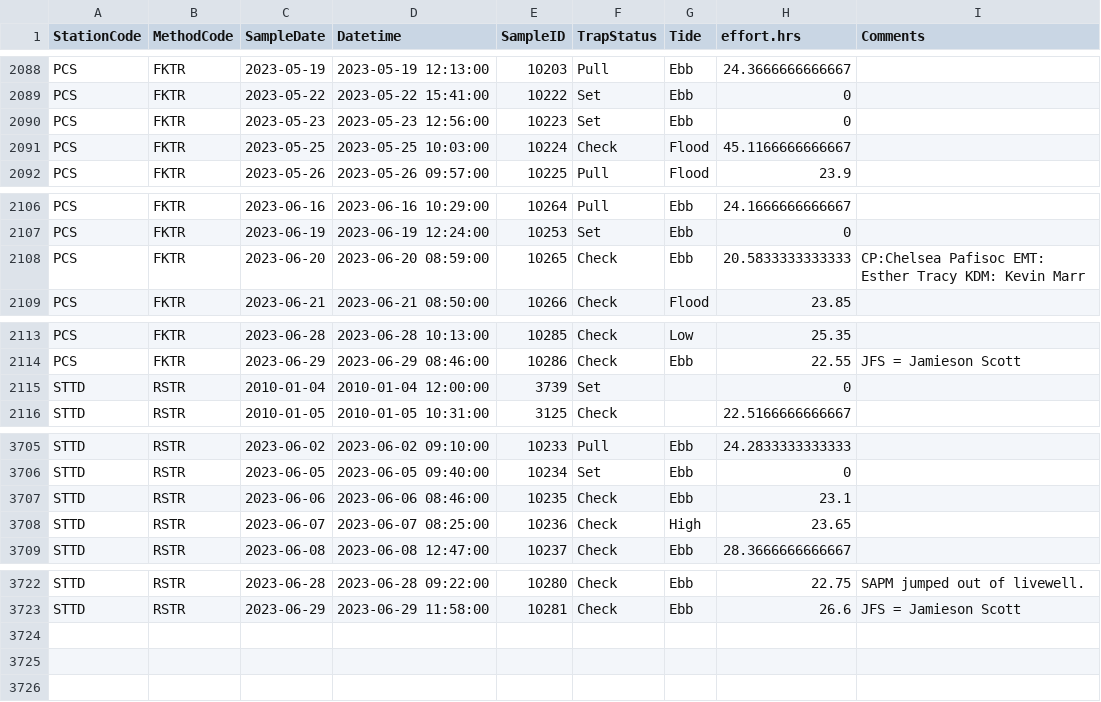
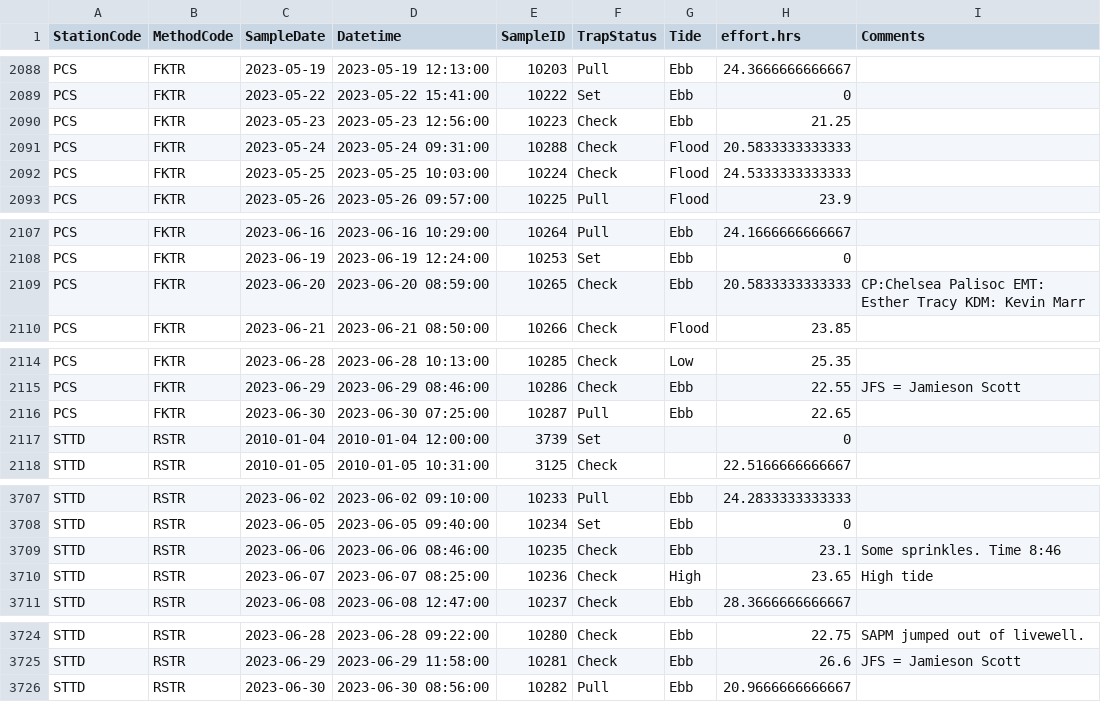
Before and after one commit to AEU-DISE/publish-fish-update, a CSV file: data_raw/YBFMP_TrapHours_2010_2023.csv, drawn as a sheet; only a part is shown, gaps mark what is left out.

Commit message:
updated data

```diff
--- a/data_raw/YBFMP_TrapHours_2010_2023.csv
+++ b/data_raw/YBFMP_TrapHours_2010_2023.csv
@@ -2089,4 +2089,5 @@
 "PCS","FKTR",2023-05-22,2023-05-22 15:41:00,10222,"Set","Ebb",0,""
-"PCS","FKTR",2023-05-23,2023-05-23 12:56:00,10223,"Set","Ebb",0,""
-"PCS","FKTR",2023-05-25,2023-05-25 10:03:00,10224,"Check","Flood",45.1166666666667,""
+"PCS","FKTR",2023-05-23,2023-05-23 12:56:00,10223,"Check","Ebb",21.25,""
+"PCS","FKTR",2023-05-24,2023-05-24 09:31:00,10288,"Check","Flood",20.5833333333333,""
+"PCS","FKTR",2023-05-25,2023-05-25 10:03:00,10224,"Check","Flood",24.5333333333333,""
 "PCS","FKTR",2023-05-26,2023-05-26 09:57:00,10225,"Pull","Flood",23.9,""
@@ -2107,3 +2108,3 @@
 "PCS","FKTR",2023-06-19,2023-06-19 12:24:00,10253,"Set","Ebb",0,""
-"PCS","FKTR",2023-06-20,2023-06-20 08:59:00,10265,"Check","Ebb",20.5833333333333,"CP:Chelsea Pafisoc      EMT: Esther Tracy      KDM: Kevin Marr"
+"PCS","FKTR",2023-06-20,2023-06-20 08:59:00,10265,"Check","Ebb",20.5833333333333,"CP:Chelsea Palisoc      EMT: Esther Tracy      KDM: Kevin Marr"
 "PCS","FKTR",2023-06-21,2023-06-21 08:50:00,10266,"Check","Flood",23.85,""
@@ -2114,2 +2115,3 @@
 "PCS","FKTR",2023-06-29,2023-06-29 08:46:00,10286,"Check","Ebb",22.55,"JFS = Jamieson Scott"
+"PCS","FKTR",2023-06-30,2023-06-30 07:25:00,10287,"Pull","Ebb",22.65,""
 "STTD","RSTR",2010-01-04,2010-01-04 12:00:00,3739,"Set","",0,""
@@ -3706,4 +3708,4 @@
 "STTD","RSTR",2023-06-05,2023-06-05 09:40:00,10234,"Set","Ebb",0,""
-"STTD","RSTR",2023-06-06,2023-06-06 08:46:00,10235,"Check","Ebb",23.1,""
-"STTD","RSTR",2023-06-07,2023-06-07 08:25:00,10236,"Check","High",23.65,""
+"STTD","RSTR",2023-06-06,2023-06-06 08:46:00,10235,"Check","Ebb",23.1,"Some sprinkles. Time 8:46"
+"STTD","RSTR",2023-06-07,2023-06-07 08:25:00,10236,"Check","High",23.65,"High tide"
 "STTD","RSTR",2023-06-08,2023-06-08 12:47:00,10237,"Check","Ebb",28.3666666666667,""
@@ -3723 +3725,2 @@
 "STTD","RSTR",2023-06-29,2023-06-29 11:58:00,10281,"Check","Ebb",26.6,"JFS = Jamieson Scott"
+"STTD","RSTR",2023-06-30,2023-06-30 08:56:00,10282,"Pull","Ebb",20.9666666666667,""
```
